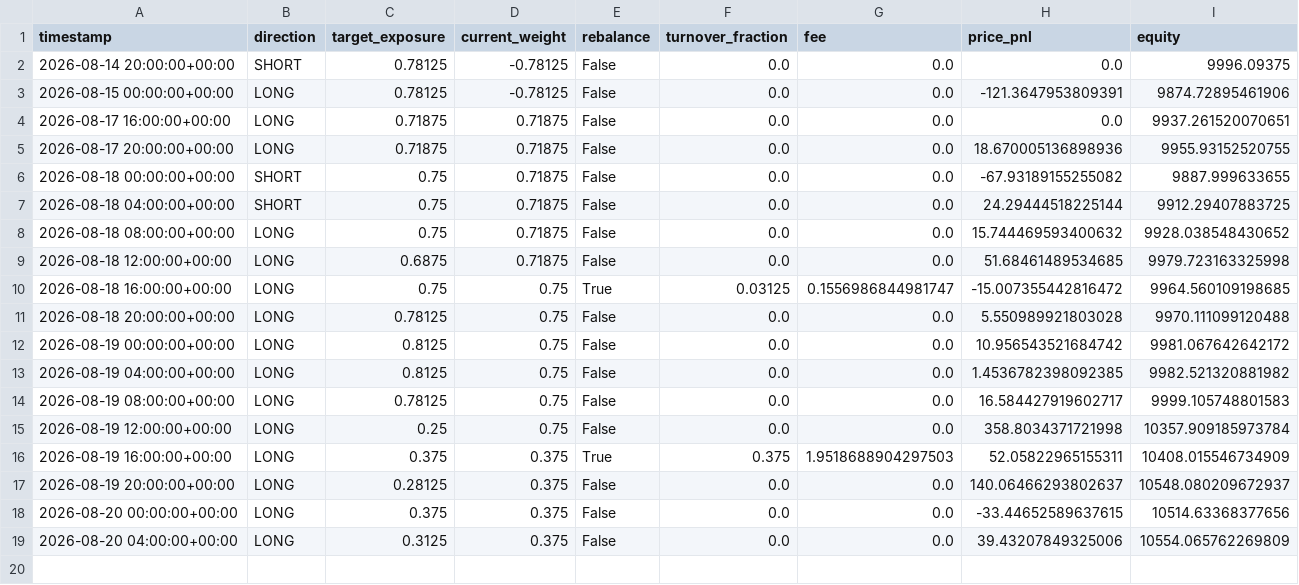
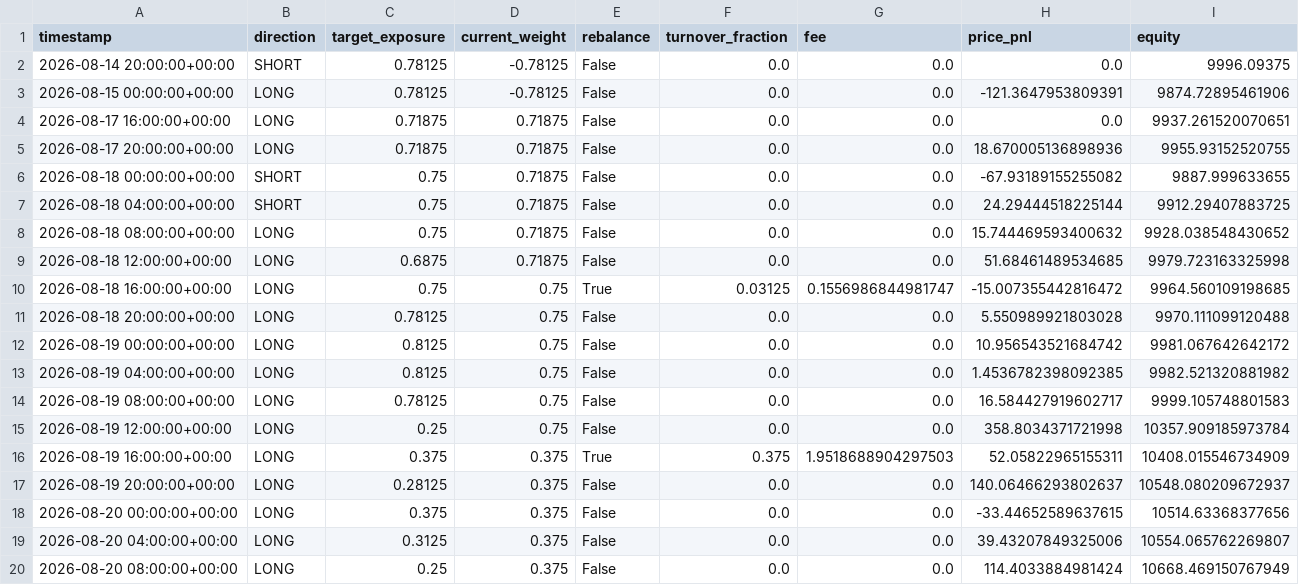
Before and after one commit to Nallge/crypto-strategy-dashboard, a CSV file: v2_live_paper_history.csv, drawn as a sheet.

Commit message:
Update strategy dashboard data

```diff
--- a/v2_live_paper_history.csv
+++ b/v2_live_paper_history.csv
@@ -18,2 +18,3 @@ timestamp,direction,target_exposure,current_weight,rebalance,turnover_fraction,f
 2026-08-20 00:00:00+00:00,LONG,0.375,0.375,False,0.0,0.0,-33.44652589637615,10514.63368377656
-2026-08-20 04:00:00+00:00,LONG,0.3125,0.375,False,0.0,0.0,39.43207849325006,10554.065762269809
+2026-08-20 04:00:00+00:00,LONG,0.3125,0.375,False,0.0,0.0,39.43207849325006,10554.065762269807
+2026-08-20 08:00:00+00:00,LONG,0.25,0.375,False,0.0,0.0,114.4033884981424,10668.469150767949
```
Also changed, not shown: bull_low_vol_paper_log.csv, v3_live_paper_history.csv.
